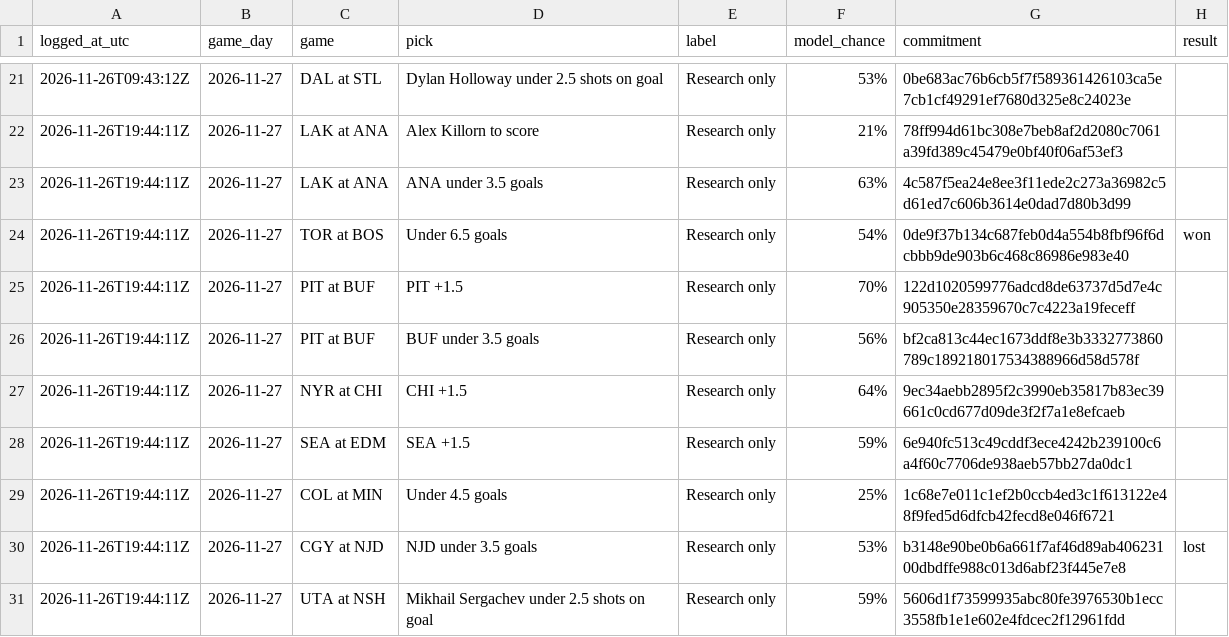
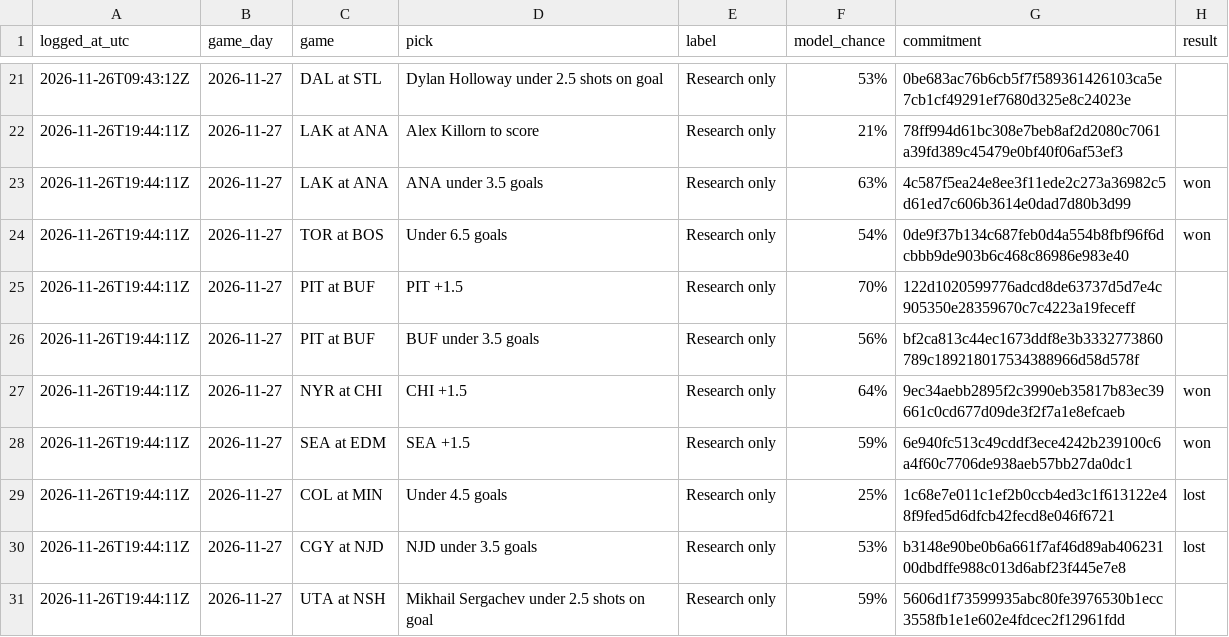
Before and after one commit to dryrdsudududruu7/nhl-puckline-ledger, a CSV file: ledger/2026-11-27.csv, drawn as a sheet; only a part is shown, gaps mark what is left out; the diff covers the shown part only.

Commit message:
Plays logged for 2026-11-27 (as of 2026-11-28 03:55 UTC)

```diff
--- a/ledger/2026-11-27.csv
+++ b/ledger/2026-11-27.csv
@@ -22,3 +22,3 @@ logged_at_utc,game_day,game,pick,label,model_chance,commitment,result
 2026-11-26T19:44:11Z,2026-11-27,LAK at ANA,Alex Killorn to score,Research only,21%,78ff994d61bc308e7beb8af2d2080c7061a39fd389c45479e0bf40f06af53ef3,
-2026-11-26T19:44:11Z,2026-11-27,LAK at ANA,ANA under 3.5 goals,Research only,63%,4c587f5ea24e8ee3f11ede2c273a36982c5d61ed7c606b3614e0dad7d80b3d99,
+2026-11-26T19:44:11Z,2026-11-27,LAK at ANA,ANA under 3.5 goals,Research only,63%,4c587f5ea24e8ee3f11ede2c273a36982c5d61ed7c606b3614e0dad7d80b3d99,won
 2026-11-26T19:44:11Z,2026-11-27,TOR at BOS,Under 6.5 goals,Research only,54%,0de9f37b134c687feb0d4a554b8fbf96f6dcbbb9de903b6c468c86986e983e40,won
@@ -26,5 +26,5 @@ logged_at_utc,game_day,game,pick,label,model_chance,commitment,result
 2026-11-26T19:44:11Z,2026-11-27,PIT at BUF,BUF under 3.5 goals,Research only,56%,bf2ca813c44ec1673ddf8e3b3332773860789c189218017534388966d58d578f,
-2026-11-26T19:44:11Z,2026-11-27,NYR at CHI,CHI +1.5,Research only,64%,9ec34aebb2895f2c3990eb35817b83ec39661c0cd677d09de3f2f7a1e8efcaeb,
-2026-11-26T19:44:11Z,2026-11-27,SEA at EDM,SEA +1.5,Research only,59%,6e940fc513c49cddf3ece4242b239100c6a4f60c7706de938aeb57bb27da0dc1,
-2026-11-26T19:44:11Z,2026-11-27,COL at MIN,Under 4.5 goals,Research only,25%,1c68e7e011c1ef2b0ccb4ed3c1f613122e48f9fed5d6dfcb42fecd8e046f6721,
+2026-11-26T19:44:11Z,2026-11-27,NYR at CHI,CHI +1.5,Research only,64%,9ec34aebb2895f2c3990eb35817b83ec39661c0cd677d09de3f2f7a1e8efcaeb,won
+2026-11-26T19:44:11Z,2026-11-27,SEA at EDM,SEA +1.5,Research only,59%,6e940fc513c49cddf3ece4242b239100c6a4f60c7706de938aeb57bb27da0dc1,won
+2026-11-26T19:44:11Z,2026-11-27,COL at MIN,Under 4.5 goals,Research only,25%,1c68e7e011c1ef2b0ccb4ed3c1f613122e48f9fed5d6dfcb42fecd8e046f6721,lost
 2026-11-26T19:44:11Z,2026-11-27,CGY at NJD,NJD under 3.5 goals,Research only,53%,b3148e90be0b6a661f7af46d89ab40623100dbdffe988c013d6abf23f445e7e8,lost
```
Also changed, not shown: 8 edited cells elsewhere in this file.
